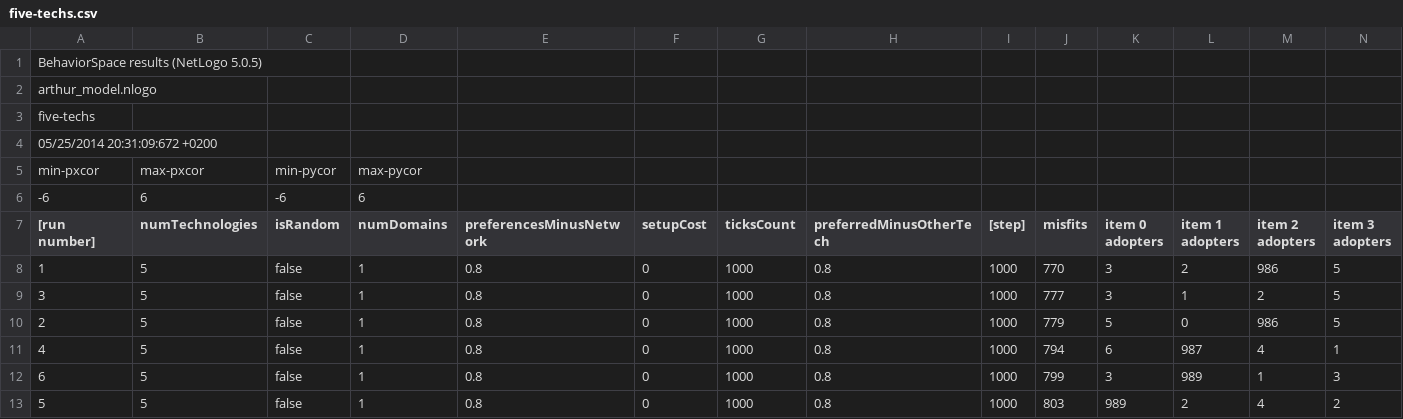
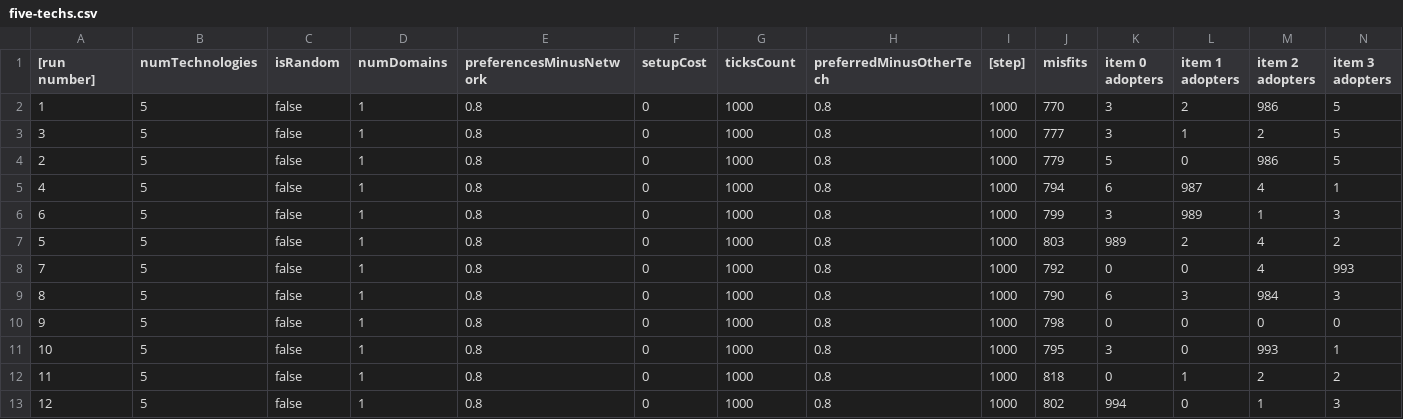
Before and after one commit to bryk/agh-ust-path-dependence-simulation, a CSV file: arthur-results/five-techs.csv, drawn as a sheet; only a part is shown; the shorter side is filled out with more unchanged rows; rows hold the shown columns only; the diff names each change by its address in the sheet, - before the commit and + after, or states it on an @@ line.

```diff
--- a/arthur-results/five-techs.csv
+++ b/arthur-results/five-techs.csv
-row 1: BehaviorSpace results (NetLogo 5.0.5)
-row 2: arthur_model.nlogo
-row 3: five-techs
-row 4: 05/25/2014 20:31:09:672 +0200
-row 5: min-pxcor | max-pxcor | min-pycor | max-pycor
-row 6: -6 | 6 | -6 | 6
```
Also changed, not shown: arthur-results/ten-techs.csv, arthur-results/three-techs.csv, 3 other files.
